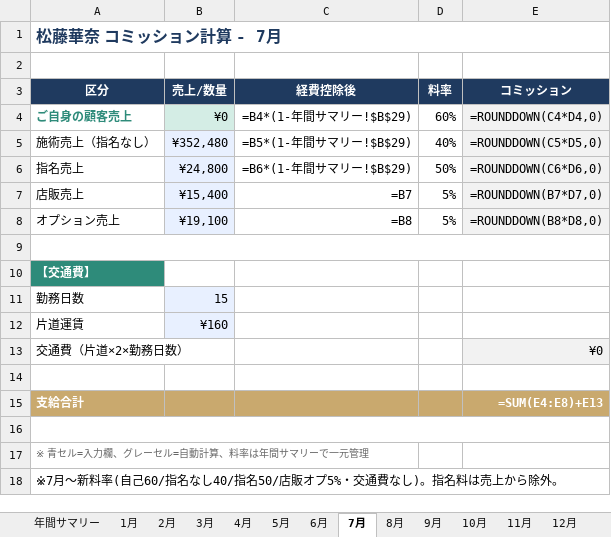
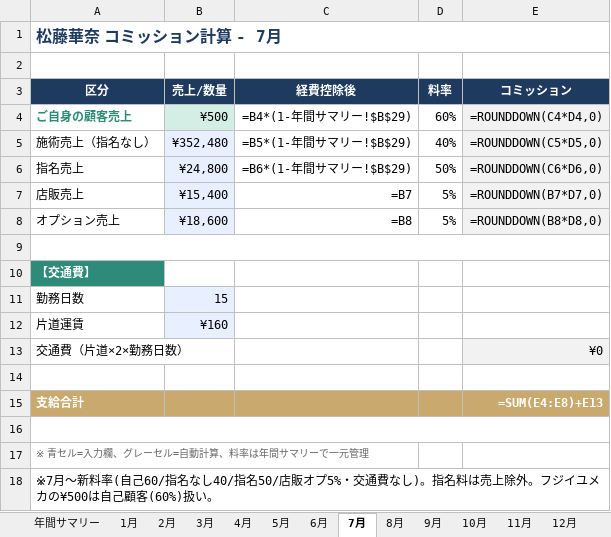
Before and after one commit to takuyaokada0115/Takuya-Okadas, an Excel workbook: 成果物/松藤華奈様_コミッション計算_FY26.xlsx, sheet 7月, drawn as a sheet; values as stored, in another font and other column widths than the file's, no borders; formulas without a stored value are shown as written; the diff names each change by its address in the sheet, - before the commit and + after, or states it on an @@ line.

```diff
--- a/成果物/松藤華奈様_コミッション計算_FY26.xlsx (sheet 7月)
+++ b/成果物/松藤華奈様_コミッション計算_FY26.xlsx (sheet 7月)
-B4 (売上/数量): ¥0
+B4 (売上/数量): ¥500
-B8 (売上/数量): ¥19,100
+B8 (売上/数量): ¥18,600
-A18 (区分): …料は売上から除外。
+A18 (区分): …料は売上除外。フジイユメカの¥500は自己顧客(60%)扱い。
```
Also changed, not shown: 4 other files.
